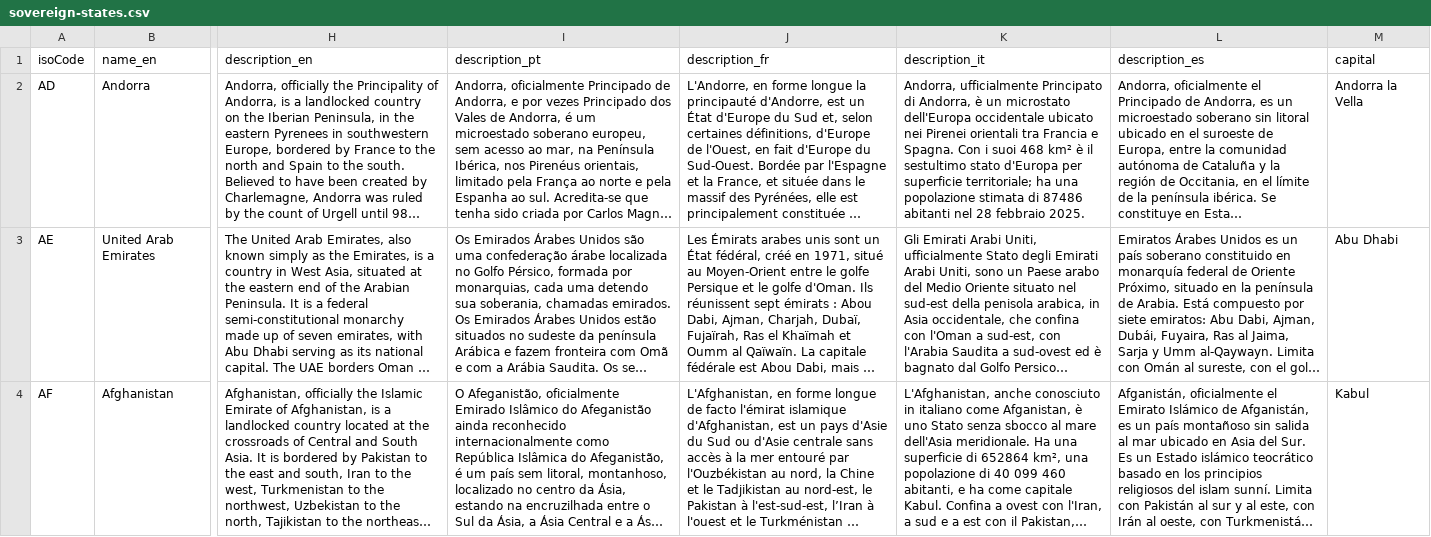
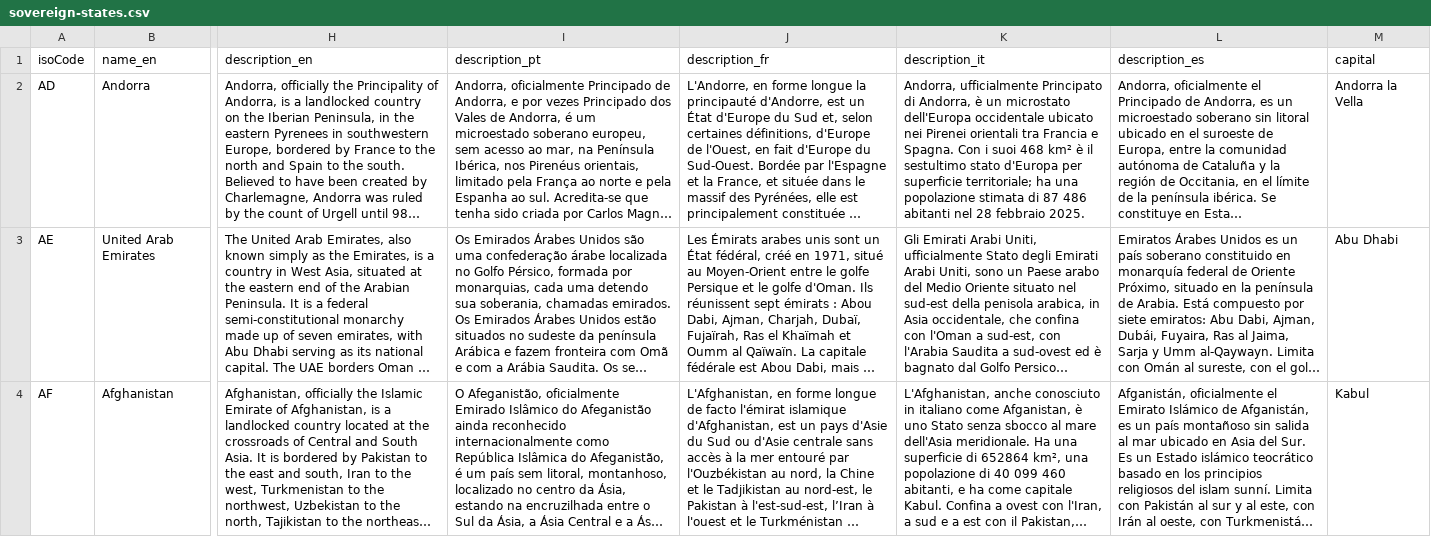
Before and after one commit to mucadoo/country-info-scraper, a CSV file: sovereign-states.csv, drawn as a sheet; only a part is shown, gaps mark what is left out; long unchanged cells end in …; the diff names each change by its address in the sheet, - before the commit and + after, or states it on an @@ line.

```diff
--- a/sovereign-states.csv
+++ b/sovereign-states.csv
-K2 (description_it): …stimata di 87486 abitanti nel…
+K2 (description_it): …stimata di 87 486 abitanti nel…
```
Also changed, not shown: 2 other files.
